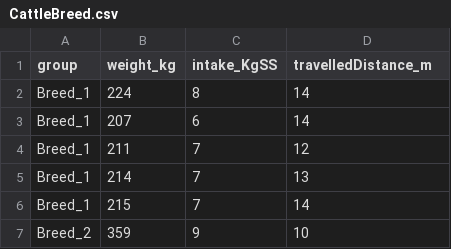
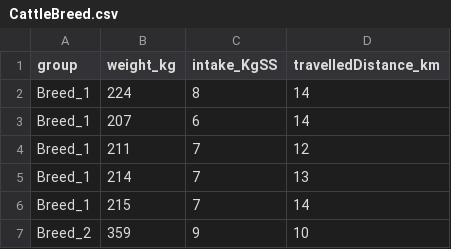
Before and after one commit to MarcoPittarello/Dataset, a CSV file: FundalmentalsR_2023_VET/CattleBreed.csv, drawn as a sheet; only a part is shown.

Commit message:
Update CattleBreed.csv

```diff
--- a/FundalmentalsR_2023_VET/CattleBreed.csv
+++ b/FundalmentalsR_2023_VET/CattleBreed.csv
@@ -1,2 +1,2 @@
-group;weight_kg;intake_KgSS;travelledDistance_m
+group;weight_kg;intake_KgSS;travelledDistance_km
 Breed_1;224;8;14
```
